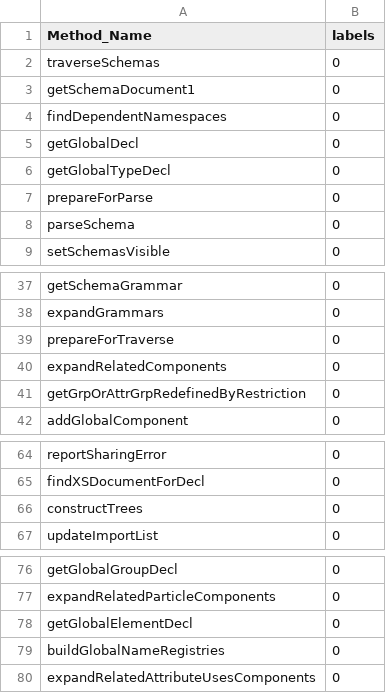
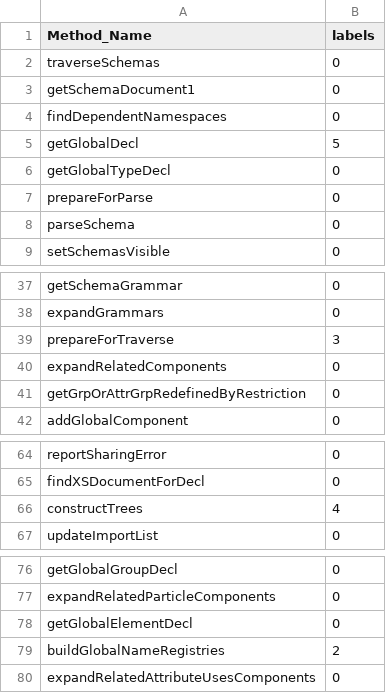
Before and after one commit to navdeeps350/God_classes, a CSV file: results_csv/XSDHandler_clustering_kmeans.csv, drawn as a sheet; only a part is shown, gaps mark what is left out.

```diff
--- a/results_csv/XSDHandler_clustering_kmeans.csv
+++ b/results_csv/XSDHandler_clustering_kmeans.csv
@@ -4,3 +4,3 @@ getSchemaDocument1,0
 findDependentNamespaces,0
-getGlobalDecl,0
+getGlobalDecl,5
 getGlobalTypeDecl,0
@@ -38,3 +38,3 @@ getSchemaGrammar,0
 expandGrammars,0
-prepareForTraverse,0
+prepareForTraverse,3
 expandRelatedComponents,0
@@ -65,3 +65,3 @@ reportSharingError,0
 findXSDocumentForDecl,0
-constructTrees,0
+constructTrees,4
 updateImportList,0
@@ -78,3 +78,3 @@ expandRelatedParticleComponents,0
 getGlobalElementDecl,0
-buildGlobalNameRegistries,0
+buildGlobalNameRegistries,2
 expandRelatedAttributeUsesComponents,0
```
Also changed, not shown: results_csv/CoreDocumentImpl_silhouette_scores.csv, results_csv/XSDHandler_clustering_hierarchical.csv, 17 other files.
